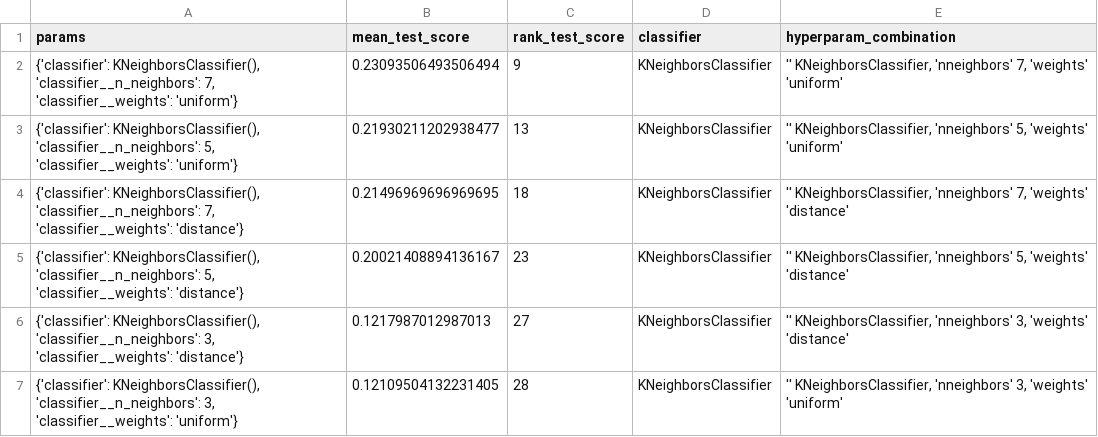
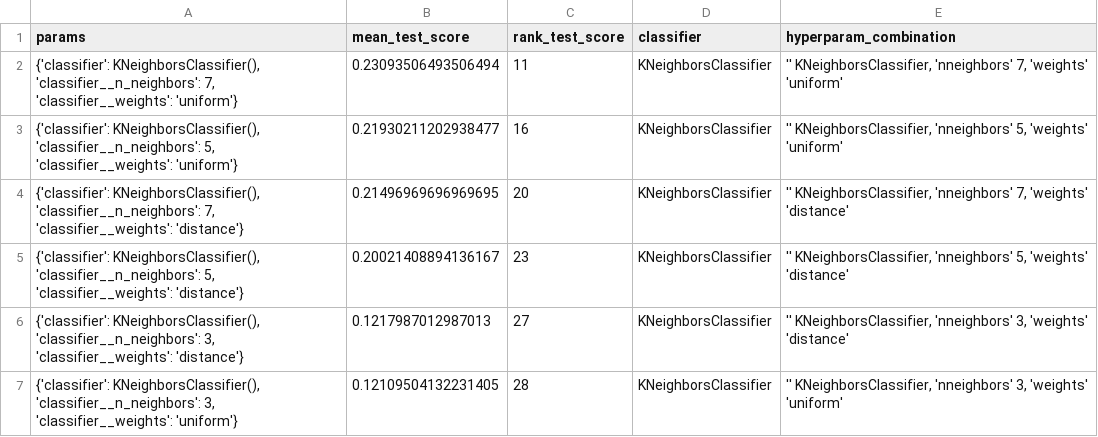
Before and after one commit to AlbertoArath/IA, a CSV file: MachineLearning/Projects/Classification_TabularVectorBorneDiseaseDataSet/KNeighborsClassifier.csv, drawn as a sheet.

```diff
--- a/MachineLearning/Projects/Classification_TabularVectorBorneDiseaseDataSet/KNeighborsClassifier.csv
+++ b/MachineLearning/Projects/Classification_TabularVectorBorneDiseaseDataSet/KNeighborsClassifier.csv
@@ -1,5 +1,5 @@
 params,mean_test_score,rank_test_score,classifier,hyperparam_combination
-"{'classifier': KNeighborsClassifier(), 'classifier__n_neighbors': 7, 'classifier__weights': 'uniform'}",0.23093506493506494,9,KNeighborsClassifier,"'' KNeighborsClassifier, 'nneighbors' 7, 'weights' 'uniform'"
-"{'classifier': KNeighborsClassifier(), 'classifier__n_neighbors': 5, 'classifier__weights': 'uniform'}",0.21930211202938477,13,KNeighborsClassifier,"'' KNeighborsClassifier, 'nneighbors' 5, 'weights' 'uniform'"
-"{'classifier': KNeighborsClassifier(), 'classifier__n_neighbors': 7, 'classifier__weights': 'distance'}",0.21496969696969695,18,KNeighborsClassifier,"'' KNeighborsClassifier, 'nneighbors' 7, 'weights' 'distance'"
+"{'classifier': KNeighborsClassifier(), 'classifier__n_neighbors': 7, 'classifier__weights': 'uniform'}",0.23093506493506494,11,KNeighborsClassifier,"'' KNeighborsClassifier, 'nneighbors' 7, 'weights' 'uniform'"
+"{'classifier': KNeighborsClassifier(), 'classifier__n_neighbors': 5, 'classifier__weights': 'uniform'}",0.21930211202938477,16,KNeighborsClassifier,"'' KNeighborsClassifier, 'nneighbors' 5, 'weights' 'uniform'"
+"{'classifier': KNeighborsClassifier(), 'classifier__n_neighbors': 7, 'classifier__weights': 'distance'}",0.21496969696969695,20,KNeighborsClassifier,"'' KNeighborsClassifier, 'nneighbors' 7, 'weights' 'distance'"
 "{'classifier': KNeighborsClassifier(), 'classifier__n_neighbors': 5, 'classifier__weights': 'distance'}",0.20021408894136167,23,KNeighborsClassifier,"'' KNeighborsClassifier, 'nneighbors' 5, 'weights' 'distance'"
```
Also changed, not shown: MachineLearning/Projects/Classification_TabularVectorBorneDiseaseDataSet/LogisticRegression.csv, MachineLearning/Projects/Classification_TabularVectorBorneDiseaseDataSet/RandomForestClassifier.csv, 33 other files.
